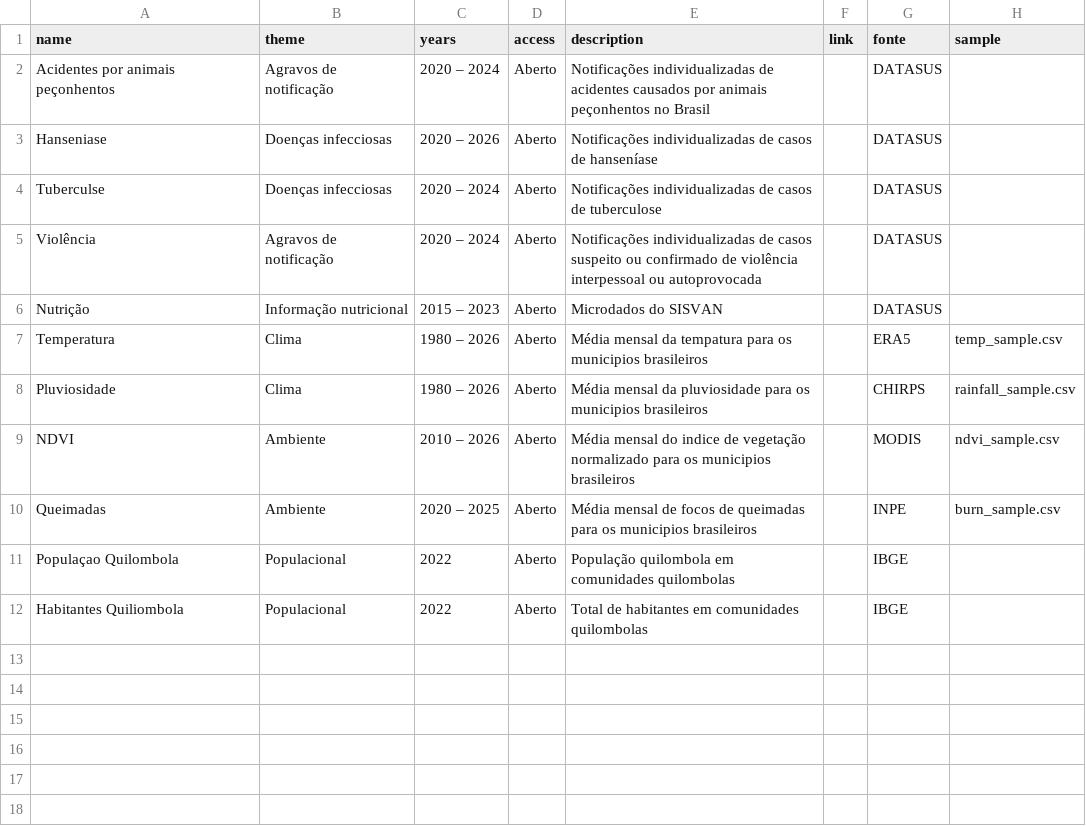
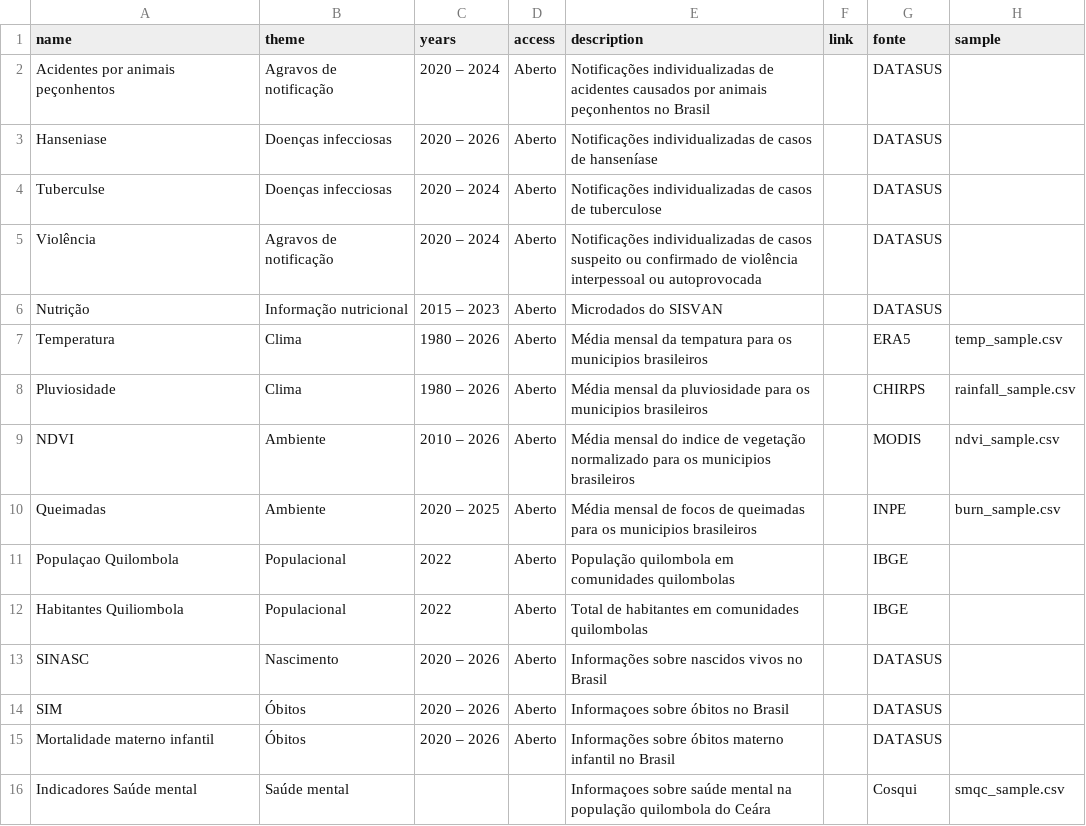
Before and after one commit to rodriguesmsb/kisangaQ_web, a CSV file: data/datasets.csv, drawn as a sheet.

Commit message:
update datasets

```diff
--- a/data/datasets.csv
+++ b/data/datasets.csv
@@ -12 +12,5 @@ Populaçao Quilombola,Populacional,2022,Aberto,População quilombola em comunid
 Habitantes Quiliombola,Populacional,2022,Aberto,Total de habitantes em comunidades quilombolas,,IBGE,
+SINASC,Nascimento,2020 – 2026,Aberto,Informações sobre nascidos vivos no Brasil,,DATASUS,
+SIM,Óbitos,2020 – 2026,Aberto,Informaçoes sobre óbitos no Brasil,,DATASUS,
+Mortalidade materno infantil,Óbitos,2020 – 2026,Aberto,Informações sobre óbitos materno infantil no Brasil,,DATASUS,
+Indicadores Saúde mental,Saúde mental,,,Informaçoes sobre saúde mental na população quilombola do Ceára,,Cosqui,smqc_sample.csv
```
Also changed, not shown: 1 other file.
